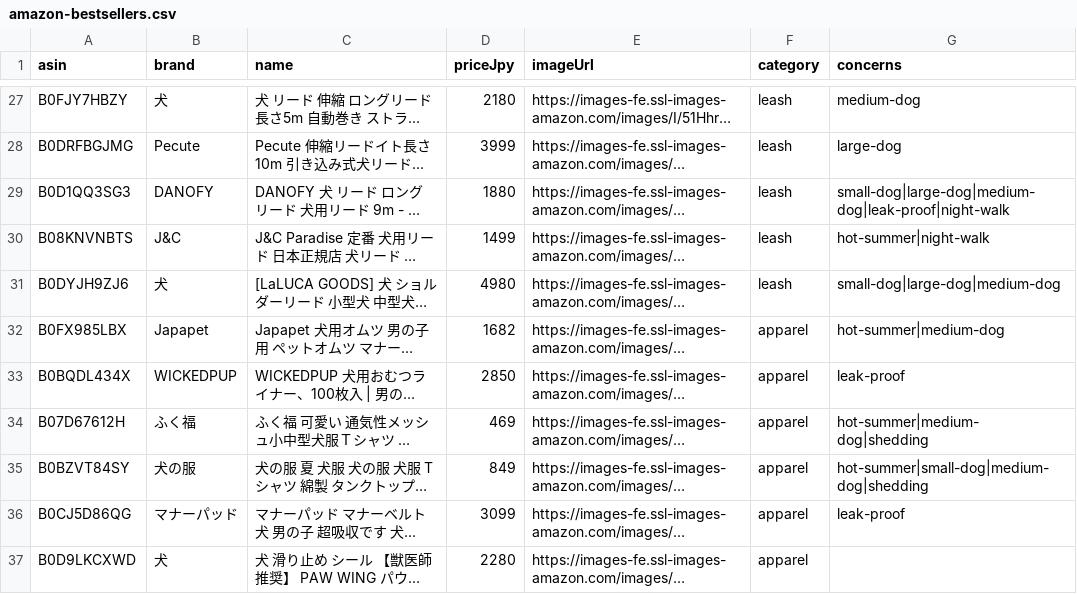
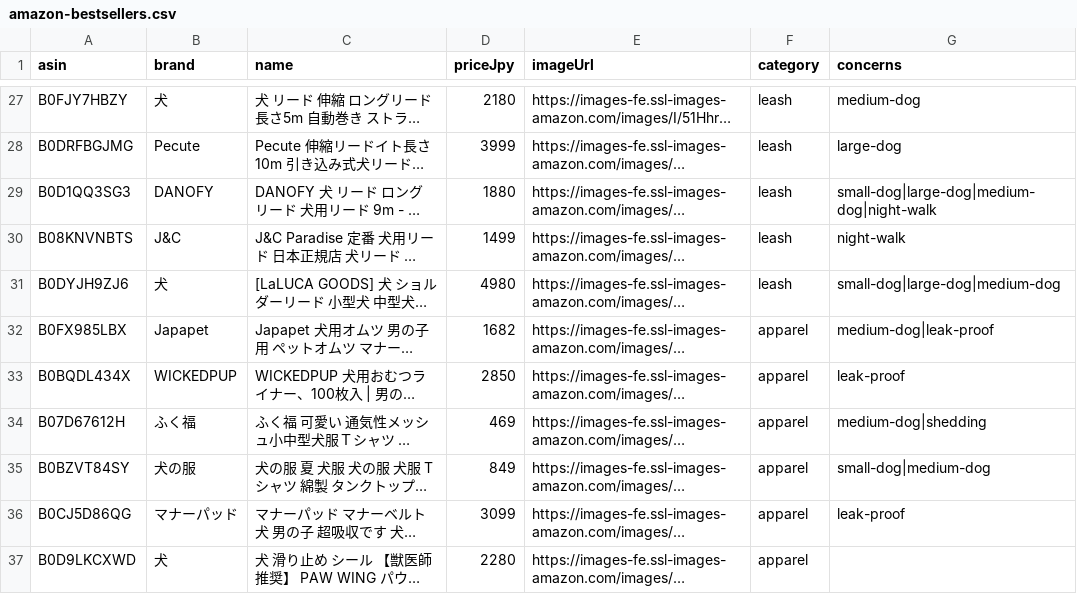
Before and after one commit to g-iwatani/-, a CSV file: app/scripts/amazon-bestsellers.csv, drawn as a sheet; only a part is shown, gaps mark what is left out; long unchanged cells end in …; the diff covers the shown part only; the diff names each change by its address in the sheet, - before the commit and + after, or states it on an @@ line.

```diff
--- a/app/scripts/amazon-bestsellers.csv
+++ b/app/scripts/amazon-bestsellers.csv
-G29 (concerns): small-dog|large-dog|medium-dog|leak-proof|night-walk
+G29 (concerns): small-dog|large-dog|medium-dog|night-walk
-G30 (concerns): hot-summer|night-walk
+G30 (concerns): night-walk
-G32 (concerns): hot-summer|medium-dog
+G32 (concerns): medium-dog|leak-proof
-G34 (concerns): hot-summer|medium-dog|shedding
+G34 (concerns): medium-dog|shedding
-G35 (concerns): hot-summer|small-dog|medium-dog|shedding
+G35 (concerns): small-dog|medium-dog
```
Also changed, not shown: 55 edited cells elsewhere in this file, 3 other files.
